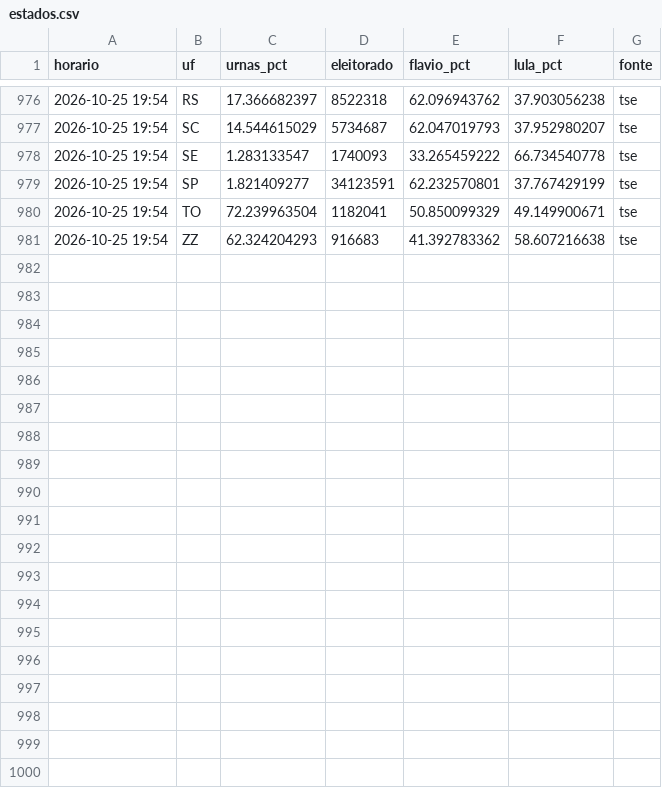
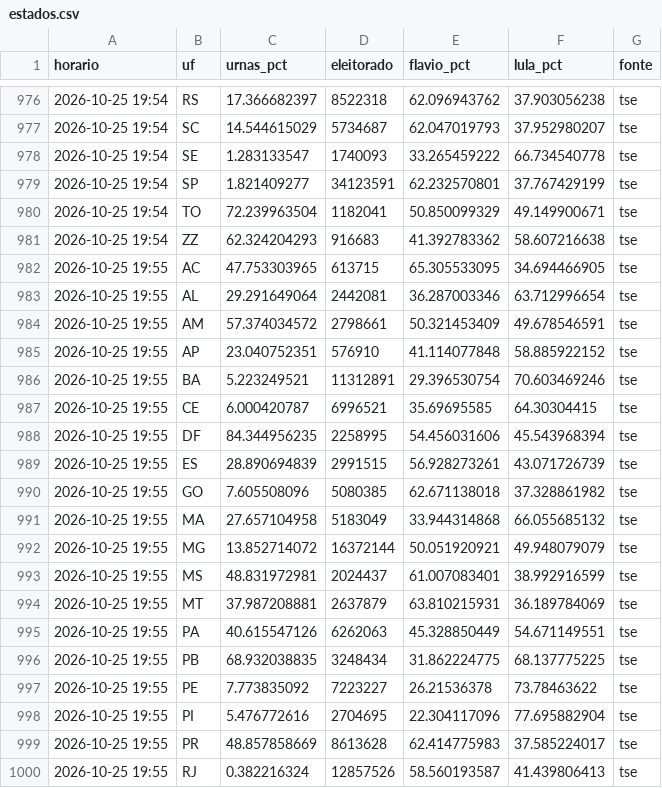
Before and after one commit to arrualuiz/noite-da-apuracao-2, a CSV file: dados/estados.csv, drawn as a sheet; only a part is shown, gaps mark what is left out; the diff covers the shown part only; the diff names each change by its address in the sheet, - before the commit and + after, or states it on an @@ line.

```diff
--- a/dados/estados.csv
+++ b/dados/estados.csv
+row 982: 2026-10-25 19:55 | AC | 47.753303965 | 613715 | 65.305533095 | 34.694466905 | tse
+row 983: 2026-10-25 19:55 | AL | 29.291649064 | 2442081 | 36.287003346 | 63.712996654 | tse
+row 984: 2026-10-25 19:55 | AM | 57.374034572 | 2798661 | 50.321453409 | 49.678546591 | tse
+row 985: 2026-10-25 19:55 | AP | 23.040752351 | 576910 | 41.114077848 | 58.885922152 | tse
+row 986: 2026-10-25 19:55 | BA | 5.223249521 | 11312891 | 29.396530754 | 70.603469246 | tse
+row 987: 2026-10-25 19:55 | CE | 6.000420787 | 6996521 | 35.69695585 | 64.30304415 | tse
+row 988: 2026-10-25 19:55 | DF | 84.344956235 | 2258995 | 54.456031606 | 45.543968394 | tse
+row 989: 2026-10-25 19:55 | ES | 28.890694839 | 2991515 | 56.928273261 | 43.071726739 | tse
+row 990: 2026-10-25 19:55 | GO | 7.605508096 | 5080385 | 62.671138018 | 37.328861982 | tse
+row 991: 2026-10-25 19:55 | MA | 27.657104958 | 5183049 | 33.944314868 | 66.055685132 | tse
+row 992: 2026-10-25 19:55 | MG | 13.852714072 | 16372144 | 50.051920921 | 49.948079079 | tse
+row 993: 2026-10-25 19:55 | MS | 48.831972981 | 2024437 | 61.007083401 | 38.992916599 | tse
+row 994: 2026-10-25 19:55 | MT | 37.987208881 | 2637879 | 63.810215931 | 36.189784069 | tse
+row 995: 2026-10-25 19:55 | PA | 40.615547126 | 6262063 | 45.328850449 | 54.671149551 | tse
+row 996: 2026-10-25 19:55 | PB | 68.932038835 | 3248434 | 31.862224775 | 68.137775225 | tse
+row 997: 2026-10-25 19:55 | PE | 7.773835092 | 7223227 | 26.21536378 | 73.78463622 | tse
+row 998: 2026-10-25 19:55 | PI | 5.476772616 | 2704695 | 22.304117096 | 77.695882904 | tse
+row 999: 2026-10-25 19:55 | PR | 48.857858669 | 8613628 | 62.414775983 | 37.585224017 | tse
+row 1000: 2026-10-25 19:55 | RJ | 0.382216324 | 12857526 | 58.560193587 | 41.439806413 | tse
```
Also changed, not shown: 9 added rows elsewhere in this file, dados/candidatos.csv, dados/export/apuracao.csv, 10 other files.
